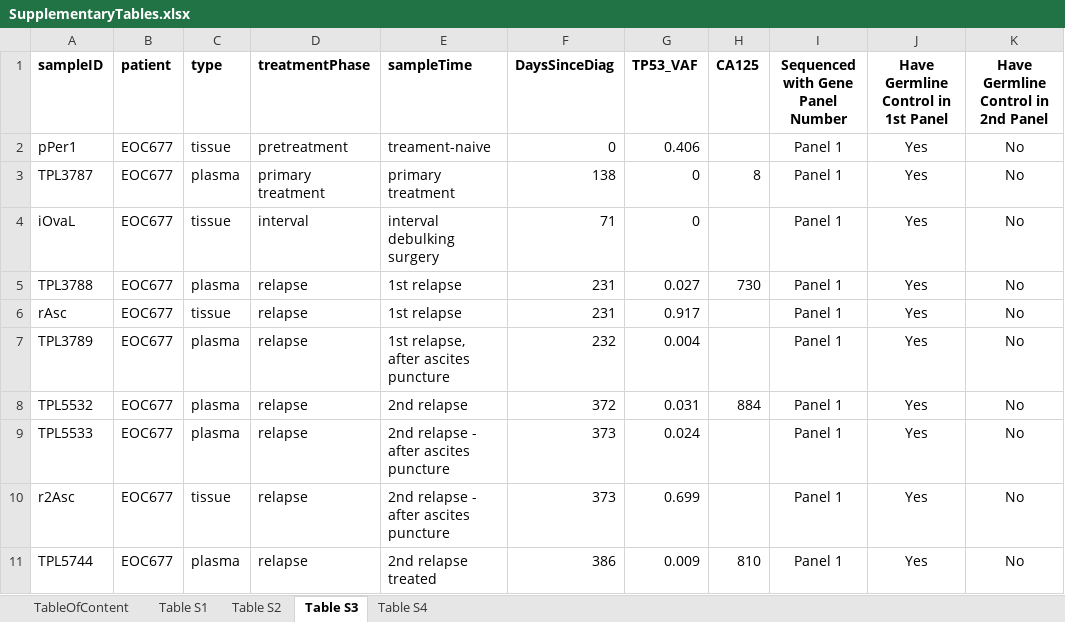
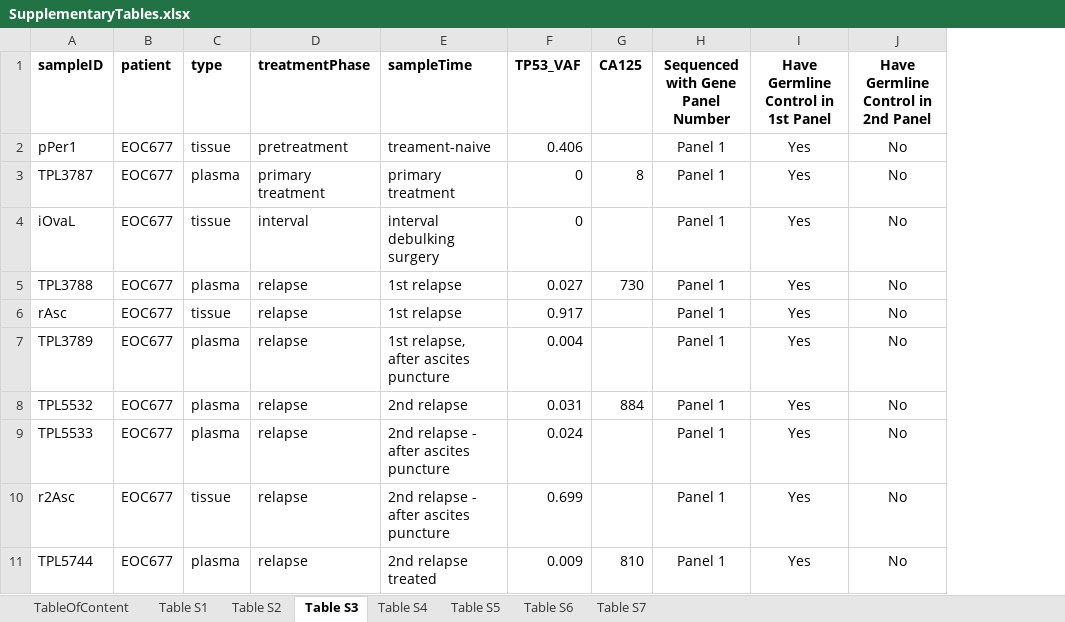
Before and after one commit to maitnnguyen/Oseq_CNV_Paper, an Excel workbook: data/SupplementaryTables.xlsx, sheet Table S3, drawn as a sheet; only a part is shown; values as stored, in another font and other column widths than the file's, no borders; the diff names each change by its address in the sheet, - before the commit and + after, or states it on an @@ line.

Commit message:
Add files via upload
Update supplementary table

```diff
--- a/data/SupplementaryTables.xlsx (sheet Table S3)
+++ b/data/SupplementaryTables.xlsx (sheet Table S3)
+sheet tab: Table S5
+sheet tab: Table S6
+sheet tab: Table S7
-column F (DaysSinceDiag), rows 2-11: 0 | 138 | 71 | 231 | 231 | 232 | 372 | 373 | 373 | 386
```
Also changed, not shown: sheet TableOfContent, sheet Table S4.
